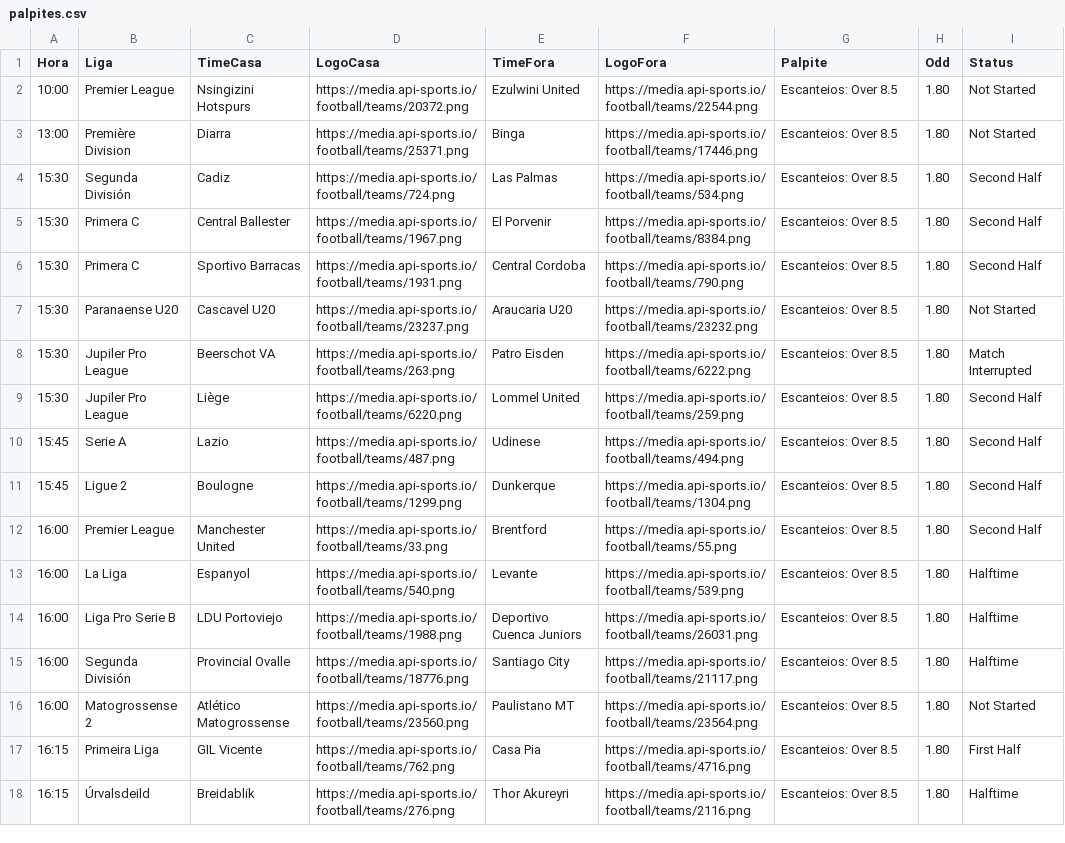
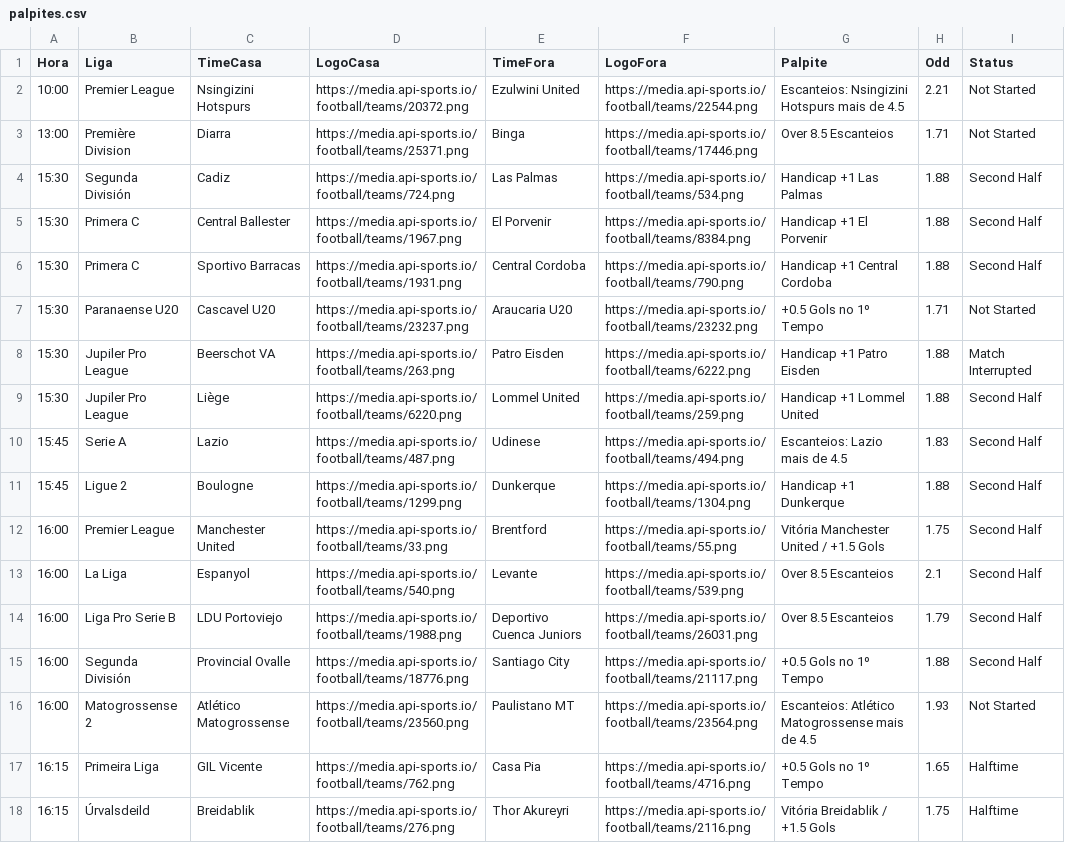
Before and after one commit to gabrielsx07/meu-robo-de-palpites, a CSV file: palpites.csv, drawn as a sheet; only a part is shown; the diff covers the shown part only; the diff names each change by its address in the sheet, - before the commit and + after, or states it on an @@ line.

Commit message:
Atualizacao Automatica: Mon Apr 27 20:16:05 UTC 2026

```diff
--- a/palpites.csv
+++ b/palpites.csv
-G2 (Palpite): Escanteios: Over 8.5
+G2 (Palpite): Escanteios: Nsingizini Hotspurs mais de 4.5
-H2 (Odd): 1.80
+H2 (Odd): 2.21
-G3 (Palpite): Escanteios: Over 8.5
+G3 (Palpite): Over 8.5 Escanteios
-H3 (Odd): 1.80
+H3 (Odd): 1.71
-G4 (Palpite): Escanteios: Over 8.5
+G4 (Palpite): Handicap +1 Las Palmas
-H4:H6 (Odd): 1.80
+H4:H6 (Odd): 1.88
-G5 (Palpite): Escanteios: Over 8.5
+G5 (Palpite): Handicap +1 El Porvenir
-G6 (Palpite): Escanteios: Over 8.5
+G6 (Palpite): Handicap +1 Central Cordoba
-G7 (Palpite): Escanteios: Over 8.5
+G7 (Palpite): +0.5 Gols no 1º Tempo
-H7 (Odd): 1.80
+H7 (Odd): 1.71
-G8 (Palpite): Escanteios: Over 8.5
+G8 (Palpite): Handicap +1 Patro Eisden
-H8:H9 (Odd): 1.80
+H8:H9 (Odd): 1.88
-G9 (Palpite): Escanteios: Over 8.5
+G9 (Palpite): Handicap +1 Lommel United
-G10 (Palpite): Escanteios: Over 8.5
+G10 (Palpite): Escanteios: Lazio mais de 4.5
-H10 (Odd): 1.80
+H10 (Odd): 1.83
-G11 (Palpite): Escanteios: Over 8.5
+G11 (Palpite): Handicap +1 Dunkerque
-H11 (Odd): 1.80
+H11 (Odd): 1.88
-G12 (Palpite): Escanteios: Over 8.5
+G12 (Palpite): Vitória Manchester United / +1.5 Gols
-H12 (Odd): 1.80
+H12 (Odd): 1.75
-G13:G14 (Palpite): Escanteios: Over 8.5
+G13:G14 (Palpite): Over 8.5 Escanteios
-H13 (Odd): 1.80
+H13 (Odd): 2.1
-I13:I15 (Status): Halftime
+I13:I15 (Status): Second Half
-H14 (Odd): 1.80
+H14 (Odd): 1.79
-G15 (Palpite): Escanteios: Over 8.5
+G15 (Palpite): +0.5 Gols no 1º Tempo
-H15 (Odd): 1.80
+H15 (Odd): 1.88
-G16 (Palpite): Escanteios: Over 8.5
+G16 (Palpite): Escanteios: Atlético Matogrossense mais de 4.5
-H16 (Odd): 1.80
+H16 (Odd): 1.93
-G17 (Palpite): Escanteios: Over 8.5
+G17 (Palpite): +0.5 Gols no 1º Tempo
-H17 (Odd): 1.80
+H17 (Odd): 1.65
-I17 (Status): First Half
+I17 (Status): Halftime
-G18 (Palpite): Escanteios: Over 8.5
+G18 (Palpite): Vitória Breidablik / +1.5 Gols
-H18 (Odd): 1.80
+H18 (Odd): 1.75
```
Also changed, not shown: 36 edited cells elsewhere in this file.
